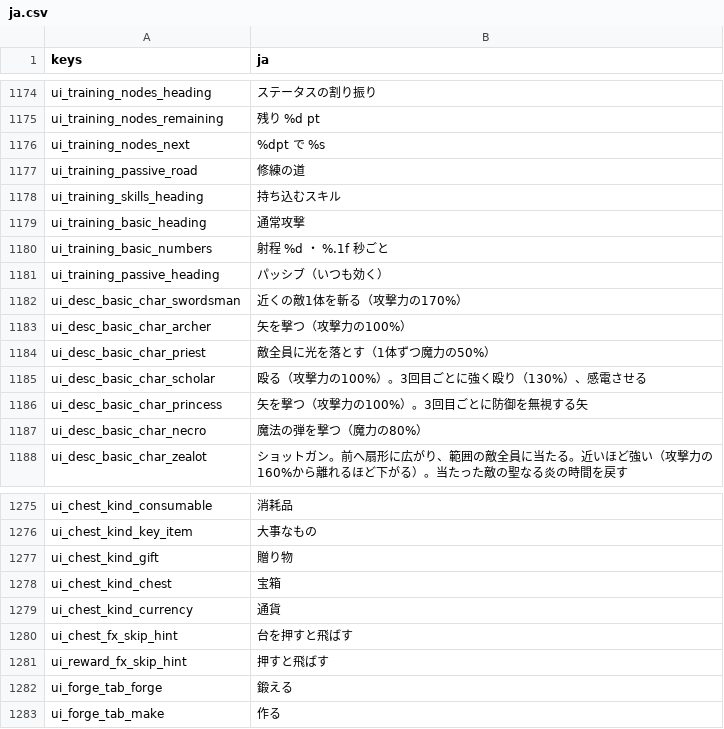
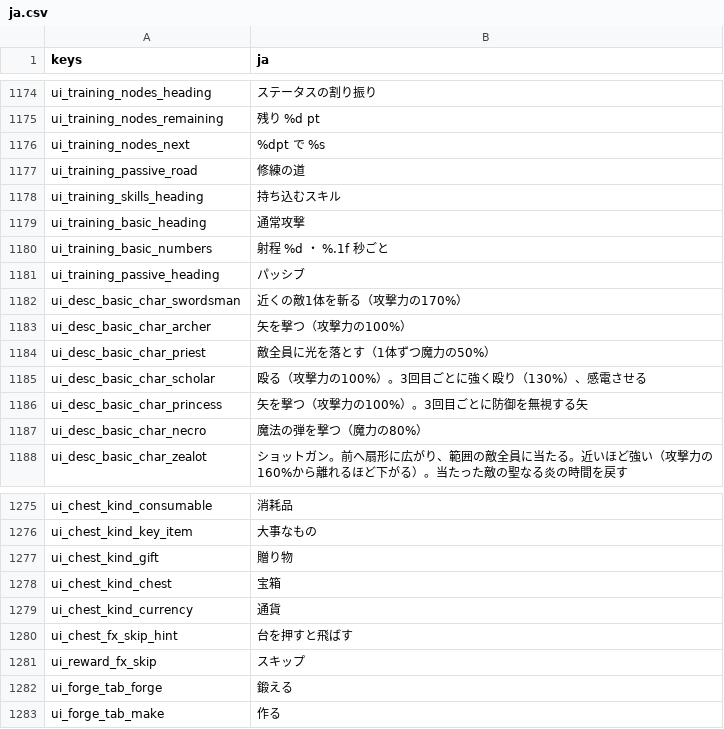
Before and after one commit to darkouji0105/pomodoro-heroes, a CSV file: localization/ja.csv, drawn as a sheet; only a part is shown, gaps mark what is left out.

```diff
--- a/localization/ja.csv
+++ b/localization/ja.csv
@@ -1180,3 +1180,3 @@ ui_training_basic_heading,通常攻撃
 ui_training_basic_numbers,射程 %d ・ %.1f 秒ごと
-ui_training_passive_heading,パッシブ（いつも効く）
+ui_training_passive_heading,パッシブ
 ui_desc_basic_char_swordsman,近くの敵1体を斬る（攻撃力の170%）
@@ -1280,3 +1280,3 @@ ui_chest_kind_currency,通貨
 ui_chest_fx_skip_hint,台を押すと飛ばす
-ui_reward_fx_skip_hint,押すと飛ばす
+ui_reward_fx_skip,スキップ
 ui_forge_tab_forge,鍛える
```
Also changed, not shown: 8 other files.
